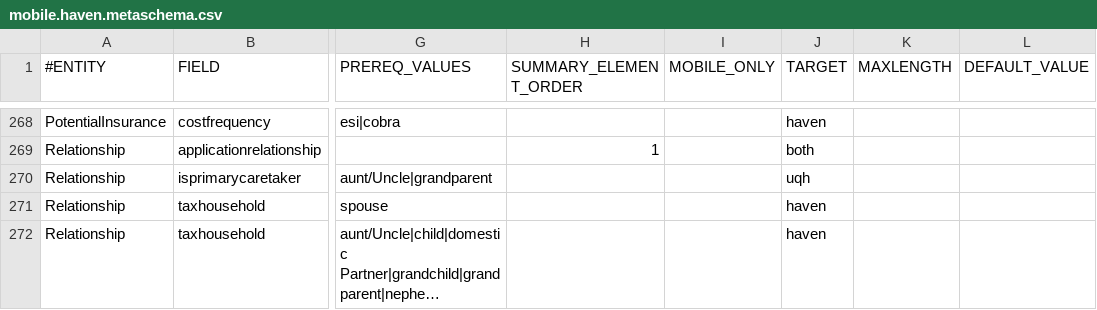
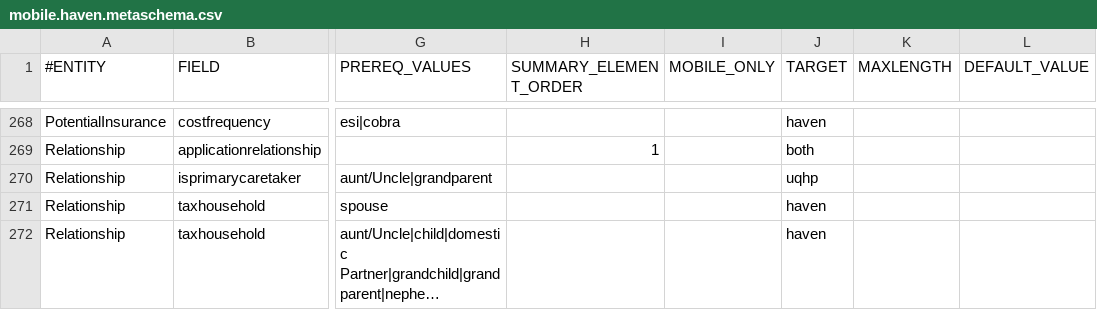
Before and after one commit to dchealthlink/HBX-mobile-app-APIs, a CSV file: schema/mobile.haven.metaschema.csv, drawn as a sheet; only a part is shown, gaps mark what is left out; long unchanged cells end in …; the diff names each change by its address in the sheet, - before the commit and + after, or states it on an @@ line.

Commit message:
fixed typo

```diff
--- a/schema/mobile.haven.metaschema.csv
+++ b/schema/mobile.haven.metaschema.csv
-J270 (TARGET): uqh
+J270 (TARGET): uqhp
```
Also changed, not shown: 1 other file.
